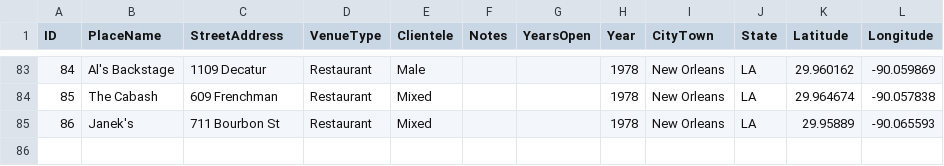
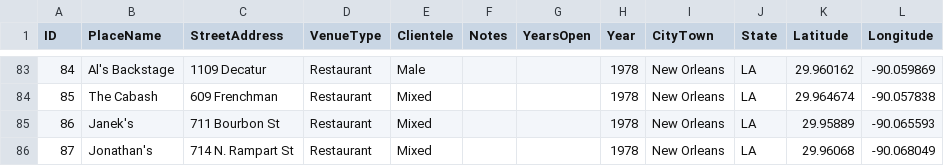
Before and after one commit to lk-345/Queer-Worldmaking, a CSV file: GeocodedDataset/Dataset_1978.csv, drawn as a sheet; only a part is shown, gaps mark what is left out.

Commit message:
Update Dataset_1978.csv

```diff
--- a/GeocodedDataset/Dataset_1978.csv
+++ b/GeocodedDataset/Dataset_1978.csv
@@ -85 +85,2 @@
 86,Janek's,711 Bourbon St,Restaurant,Mixed,,,1978,New Orleans,LA,29.95889,-90.065593
+87,Jonathan's,714 N. Rampart St,Restaurant,Mixed,,,1978,New Orleans,LA,29.96068,-90.068049
```
